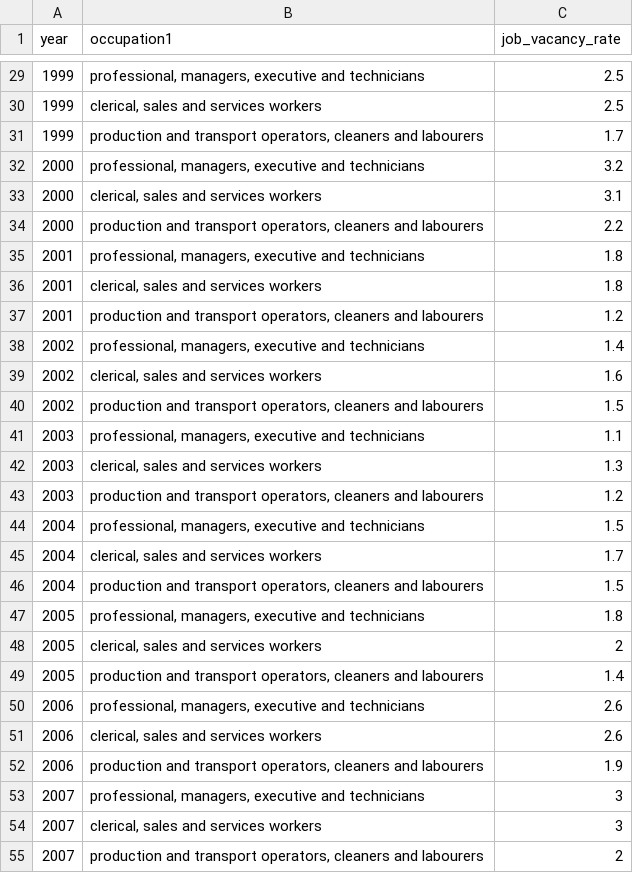
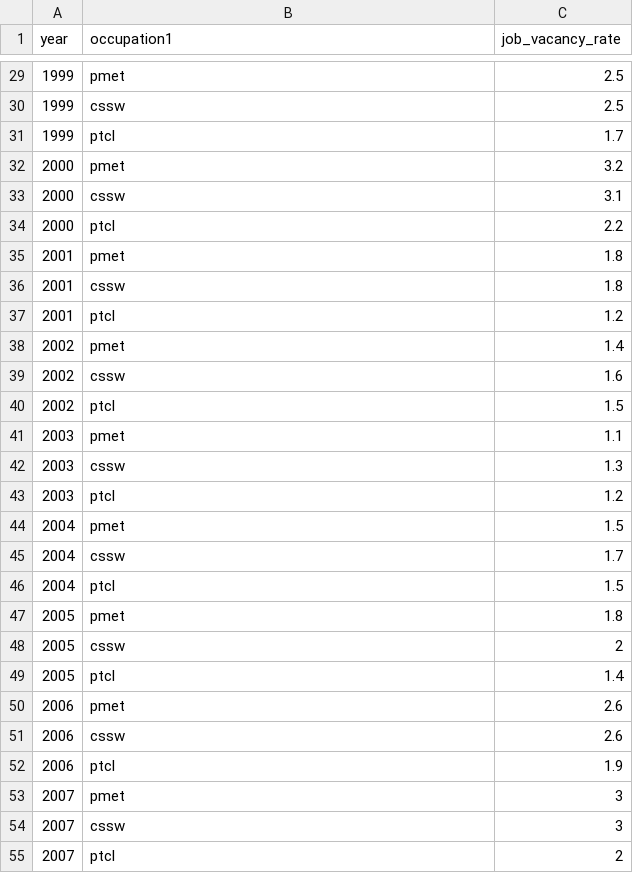
Before and after one commit to thekapilkhandelwal/Job-Vacancy-Analysis, a CSV file: job-vacancy-rate-by-broad-occupational-group.csv, drawn as a sheet; only a part is shown, gaps mark what is left out; the diff covers the shown part only.

Commit message:
Update job-vacancy-rate-by-broad-occupational-group.csv

```diff
--- a/job-vacancy-rate-by-broad-occupational-group.csv
+++ b/job-vacancy-rate-by-broad-occupational-group.csv
@@ -29,27 +29,27 @@ year,occupation1,job_vacancy_rate
-1999,"professional, managers, executive and technicians",2.5
-1999,"clerical, sales and services workers",2.5
-1999,"production and transport operators, cleaners and labourers",1.7
-2000,"professional, managers, executive and technicians",3.2
-2000,"clerical, sales and services workers",3.1
-2000,"production and transport operators, cleaners and labourers",2.2
-2001,"professional, managers, executive and technicians",1.8
-2001,"clerical, sales and services workers",1.8
-2001,"production and transport operators, cleaners and labourers",1.2
-2002,"professional, managers, executive and technicians",1.4
-2002,"clerical, sales and services workers",1.6
-2002,"production and transport operators, cleaners and labourers",1.5
-2003,"professional, managers, executive and technicians",1.1
-2003,"clerical, sales and services workers",1.3
-2003,"production and transport operators, cleaners and labourers",1.2
-2004,"professional, managers, executive and technicians",1.5
-2004,"clerical, sales and services workers",1.7
-2004,"production and transport operators, cleaners and labourers",1.5
-2005,"professional, managers, executive and technicians",1.8
-2005,"clerical, sales and services workers",2
-2005,"production and transport operators, cleaners and labourers",1.4
-2006,"professional, managers, executive and technicians",2.6
-2006,"clerical, sales and services workers",2.6
-2006,"production and transport operators, cleaners and labourers",1.9
-2007,"professional, managers, executive and technicians",3
-2007,"clerical, sales and services workers",3
-2007,"production and transport operators, cleaners and labourers",2
+1999,pmet,2.5
+1999,cssw,2.5
+1999,ptcl,1.7
+2000,pmet,3.2
+2000,cssw,3.1
+2000,ptcl,2.2
+2001,pmet,1.8
+2001,cssw,1.8
+2001,ptcl,1.2
+2002,pmet,1.4
+2002,cssw,1.6
+2002,ptcl,1.5
+2003,pmet,1.1
+2003,cssw,1.3
+2003,ptcl,1.2
+2004,pmet,1.5
+2004,cssw,1.7
+2004,ptcl,1.5
+2005,pmet,1.8
+2005,cssw,2
+2005,ptcl,1.4
+2006,pmet,2.6
+2006,cssw,2.6
+2006,ptcl,1.9
+2007,pmet,3
+2007,cssw,3
+2007,ptcl,2
```
Also changed, not shown: 66 edited cells elsewhere in this file.
